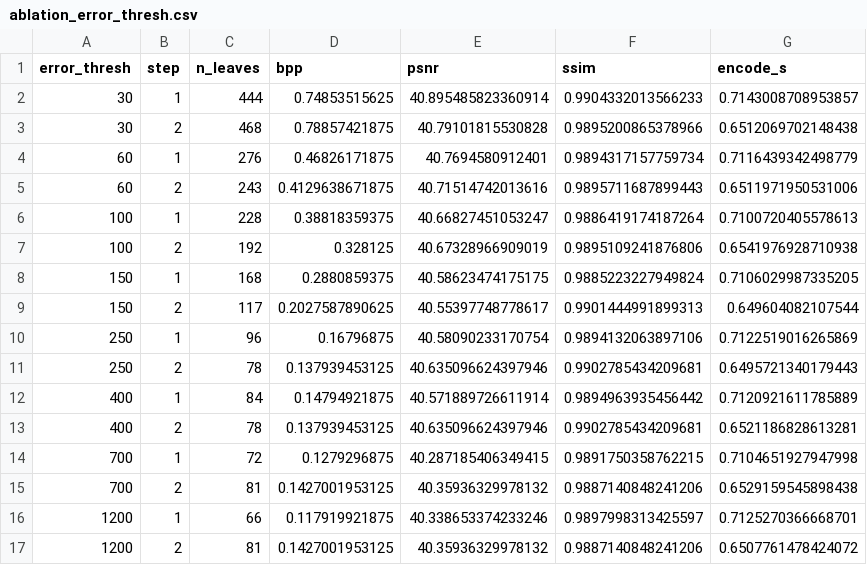
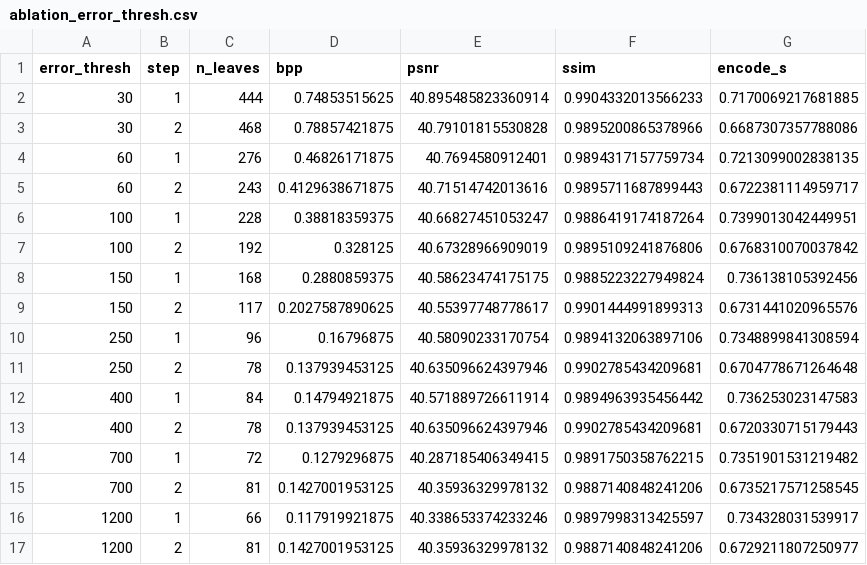
Before and after one commit to Rahil-Kazi/fractal_image_compression_encoder, a CSV file: results/ablation_error_thresh.csv, drawn as a sheet.

```diff
--- a/results/ablation_error_thresh.csv
+++ b/results/ablation_error_thresh.csv
@@ -1,17 +1,17 @@
 error_thresh,step,n_leaves,bpp,psnr,ssim,encode_s
-30,1,444,0.74853515625,40.895485823360914,0.9904332013566233,0.7143008708953857
-30,2,468,0.78857421875,40.79101815530828,0.9895200865378966,0.6512069702148438
-60,1,276,0.46826171875,40.7694580912401,0.9894317157759734,0.7116439342498779
-60,2,243,0.4129638671875,40.71514742013616,0.9895711687899443,0.6511971950531006
-100,1,228,0.38818359375,40.66827451053247,0.9886419174187264,0.7100720405578613
-100,2,192,0.328125,40.67328966909019,0.9895109241876806,0.6541976928710938
-150,1,168,0.2880859375,40.58623474175175,0.9885223227949824,0.7106029987335205
-150,2,117,0.2027587890625,40.55397748778617,0.9901444991899313,0.649604082107544
-250,1,96,0.16796875,40.58090233170754,0.9894132063897106,0.7122519016265869
-250,2,78,0.137939453125,40.635096624397946,0.9902785434209681,0.6495721340179443
-400,1,84,0.14794921875,40.571889726611914,0.9894963935456442,0.7120921611785889
-400,2,78,0.137939453125,40.635096624397946,0.9902785434209681,0.6521186828613281
-700,1,72,0.1279296875,40.287185406349415,0.9891750358762215,0.7104651927947998
-700,2,81,0.1427001953125,40.35936329978132,0.9887140848241206,0.6529159545898438
-1200,1,66,0.117919921875,40.338653374233246,0.9897998313425597,0.7125270366668701
-1200,2,81,0.1427001953125,40.35936329978132,0.9887140848241206,0.6507761478424072
+30,1,444,0.74853515625,40.895485823360914,0.9904332013566233,0.7170069217681885
+30,2,468,0.78857421875,40.79101815530828,0.9895200865378966,0.6687307357788086
+60,1,276,0.46826171875,40.7694580912401,0.9894317157759734,0.7213099002838135
+60,2,243,0.4129638671875,40.71514742013616,0.9895711687899443,0.6722381114959717
+100,1,228,0.38818359375,40.66827451053247,0.9886419174187264,0.7399013042449951
+100,2,192,0.328125,40.67328966909019,0.9895109241876806,0.6768310070037842
+150,1,168,0.2880859375,40.58623474175175,0.9885223227949824,0.736138105392456
+150,2,117,0.2027587890625,40.55397748778617,0.9901444991899313,0.6731441020965576
+250,1,96,0.16796875,40.58090233170754,0.9894132063897106,0.7348899841308594
+250,2,78,0.137939453125,40.635096624397946,0.9902785434209681,0.6704778671264648
+400,1,84,0.14794921875,40.571889726611914,0.9894963935456442,0.736253023147583
+400,2,78,0.137939453125,40.635096624397946,0.9902785434209681,0.6720330715179443
+700,1,72,0.1279296875,40.287185406349415,0.9891750358762215,0.7351901531219482
+700,2,81,0.1427001953125,40.35936329978132,0.9887140848241206,0.6735217571258545
+1200,1,66,0.117919921875,40.338653374233246,0.9897998313425597,0.734328031539917
+1200,2,81,0.1427001953125,40.35936329978132,0.9887140848241206,0.6729211807250977
```
Also changed, not shown: results/color_chroma.csv, results/rate_distortion.csv, 7 other files.
